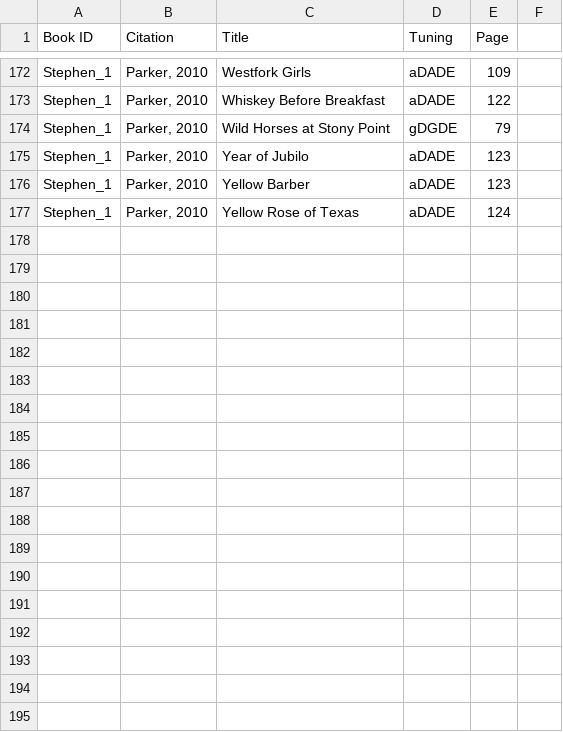
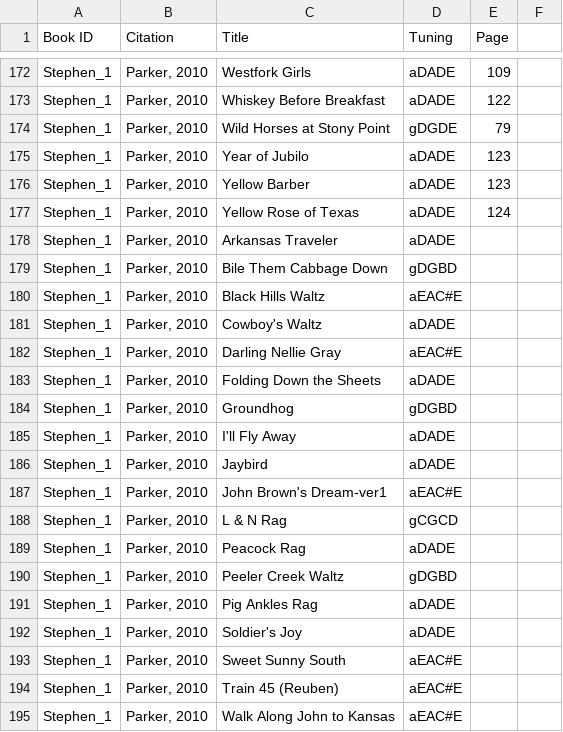
Before and after one commit to slabounty/Old-Time-Banjo-Tab-List, a CSV file: ClawhammerTunes-Parker.csv, drawn as a sheet; only a part is shown, gaps mark what is left out.

```diff
--- a/ClawhammerTunes-Parker.csv
+++ b/ClawhammerTunes-Parker.csv
@@ -177 +177,19 @@
 "Stephen_1","Parker, 2010","Yellow Rose of Texas","aDADE",124
+"Stephen_1","Parker, 2010","Arkansas Traveler","aDADE",
+"Stephen_1","Parker, 2010","Bile Them Cabbage Down","gDGBD",
+"Stephen_1","Parker, 2010","Black Hills Waltz","aEAC#E",
+"Stephen_1","Parker, 2010","Cowboy's Waltz","aDADE",
+"Stephen_1","Parker, 2010","Darling Nellie Gray","aEAC#E",
+"Stephen_1","Parker, 2010","Folding Down the Sheets","aDADE",
+"Stephen_1","Parker, 2010","Groundhog","gDGBD",
+"Stephen_1","Parker, 2010","I'll Fly Away","aDADE",
+"Stephen_1","Parker, 2010","Jaybird","aDADE",
+"Stephen_1","Parker, 2010","John Brown's Dream‐ver1","aEAC#E",
+"Stephen_1","Parker, 2010","L & N Rag","gCGCD",
+"Stephen_1","Parker, 2010","Peacock Rag","aDADE",
+"Stephen_1","Parker, 2010","Peeler Creek Waltz","gDGBD",
+"Stephen_1","Parker, 2010","Pig Ankles Rag","aDADE",
+"Stephen_1","Parker, 2010","Soldier's Joy","aDADE",
+"Stephen_1","Parker, 2010","Sweet Sunny South","aEAC#E",
+"Stephen_1","Parker, 2010","Train 45 (Reuben)","aEAC#E",
+"Stephen_1","Parker, 2010","Walk Along John to Kansas","aEAC#E",
```
Also changed, not shown: BanjoTunes.csv, 1 other file.
